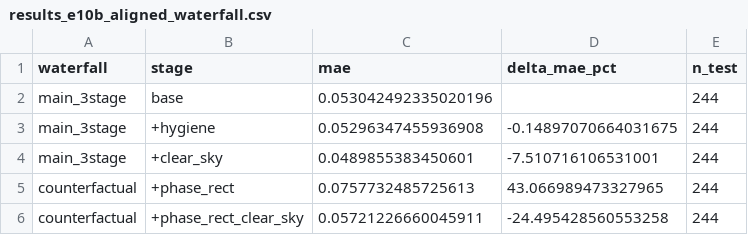
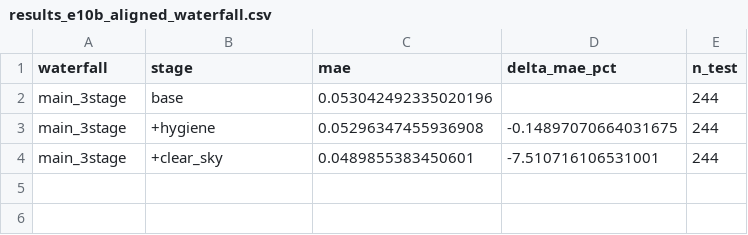
Before and after one commit to Maoxuehui/solar-unibench, a CSV file: figures_full/results/results_e10b_aligned_waterfall.csv, drawn as a sheet; the diff names each change by its address in the sheet, - before the commit and + after, or states it on an @@ line.

```diff
--- a/figures_full/results/results_e10b_aligned_waterfall.csv
+++ b/figures_full/results/results_e10b_aligned_waterfall.csv
-row 5: counterfactual | +phase_rect | 0.0757732485725613 | 43.066989473327965 | 244
-row 6: counterfactual | +phase_rect_clear_sky | 0.05721226660045911 | -24.495428560553258 | 244
```
Also changed, not shown: 2 other files.
